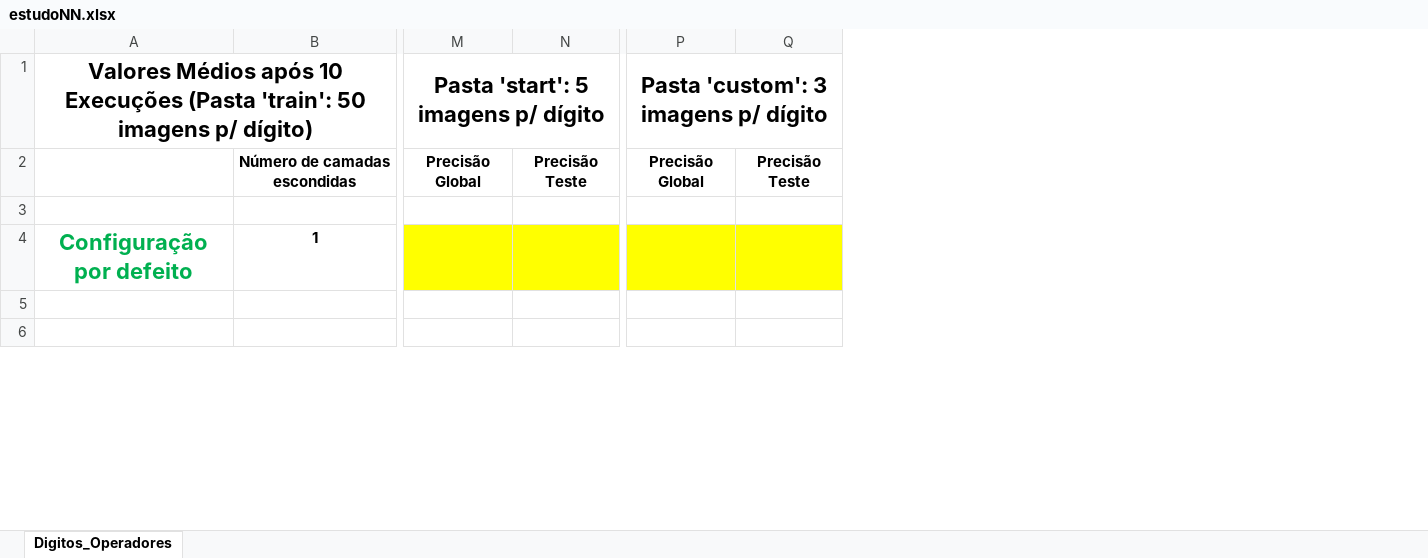
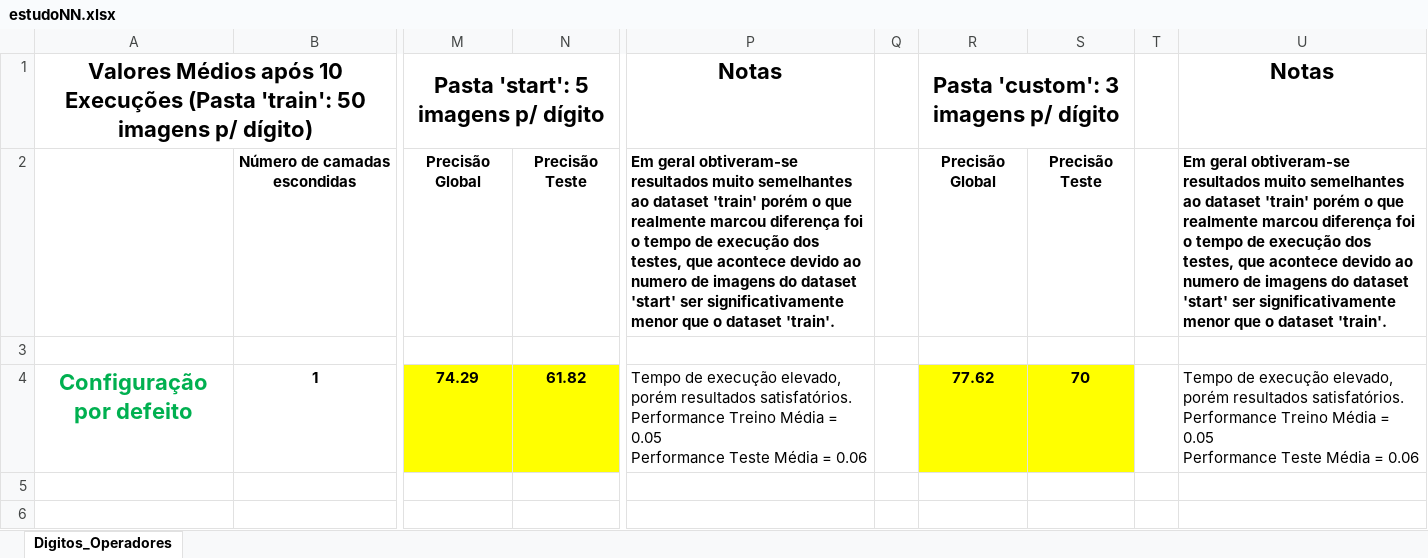
Before and after one commit to rub3n-s/CR-22-23, an Excel workbook: estudoNN.xlsx, sheet Digitos_Operadores, drawn as a sheet; only a part is shown, gaps mark what is left out; values as stored, in another font and other column widths than the file's, no borders; removed rows and columns are numbered as before the commit, all else as after; ↵ is a line break in a cell; the diff covers the shown part only; the diff names each change by its address in the sheet, - before the commit and + after, or states it on an @@ line.

Commit message:
excel and app fixes

```diff
--- a/estudoNN.xlsx (sheet Digitos_Operadores)
+++ b/estudoNN.xlsx (sheet Digitos_Operadores)
-column M, rows 1-2: Pasta 'start': 5 imagens p/ dígito | Precisão Global
-column N, row 2: Precisão Teste
+column M, rows 1-4: Pasta 'start': 5 imagens p/ dígito | Precisão Global |  | 74.29
+column N, rows 2-4: Precisão Teste |  | 61.82
-column P, rows 1-2: Pasta 'custom': 3 imagens p/ dígito | Precisão Global
-column Q, row 2: Precisão Teste
+column P, rows 1-4: Notas | Em geral obtiveram-se resultados muito semelhantes ao dataset 'train' porém o que realmente marcou diferença foi o tempo de execução dos testes, que acontece devido ao numero de imagens do dataset 'start' ser significativamente menor que o dataset 'train'. |  | Tempo de execução elevado, porém resultados satisfatórios. ↵ Performance Treino Média = 0.05 ↵ Performance Teste Média = 0.06
+column Q, empty
+column R, rows 1-4: Pasta 'custom': 3 imagens p/ dígito | Precisão Global |  | 77.62
+column S, rows 2-4: Precisão Teste |  | 70
+column T, empty
+column U, rows 1-4: Notas | Em geral obtiveram-se resultados muito semelhantes ao dataset 'train' porém o que realmente marcou diferença foi o tempo de execução dos testes, que acontece devido ao numero de imagens do dataset 'start' ser significativamente menor que o dataset 'train'. |  | Tempo de execução elevado, porém resultados satisfatórios. ↵ Performance Treino Média = 0.05 ↵ Performance Teste Média = 0.06
```
Also changed, not shown: 3 edited cells and cell formats elsewhere in this sheet, 17 other files.
